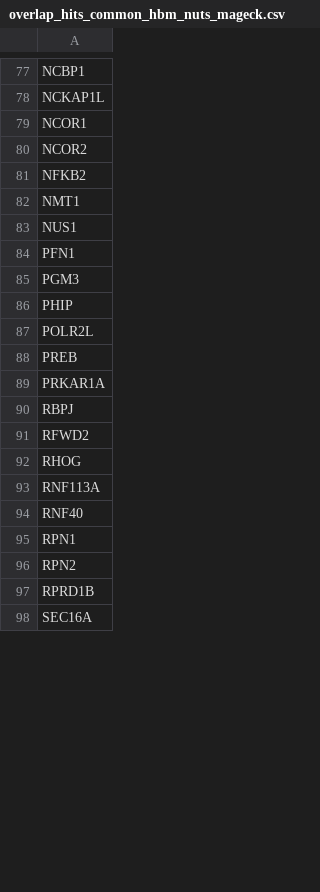
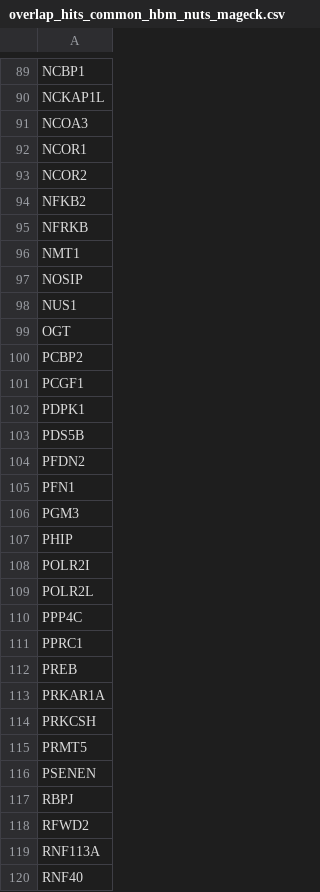
Before and after one commit to ryodaiKim/CRISPR-Bayes-Screen, a CSV file: outputs/tables/overlap_hits_common_hbm_nuts_mageck.csv, drawn as a sheet; only a part is shown, gaps mark what is left out; the shorter side is filled out with more unchanged rows; removed rows and columns are numbered as before the commit, all else as after; the diff covers the shown part only; the diff names each change by its address in the sheet, - before the commit and + after, or states it on an @@ line.

```diff
--- a/outputs/tables/overlap_hits_common_hbm_nuts_mageck.csv
+++ b/outputs/tables/overlap_hits_common_hbm_nuts_mageck.csv
+row 91: NCOA3
+row 95: NFRKB
+row 97: NOSIP
+row 99: OGT
+row 100: PCBP2
+row 101: PCGF1
+row 102: PDPK1
+row 103: PDS5B
+row 104: PFDN2
+row 108: POLR2I
+row 110: PPP4C
+row 111: PPRC1
+row 114: PRKCSH
+row 115: PRMT5
+row 116: PSENEN
-row 92: RHOG
```
Also changed, not shown: 32 added rows, 7 removed rows and 8 edited cells elsewhere in this file, outputs/tables/overlap_hits_mageck_only.csv, 48 other files.
